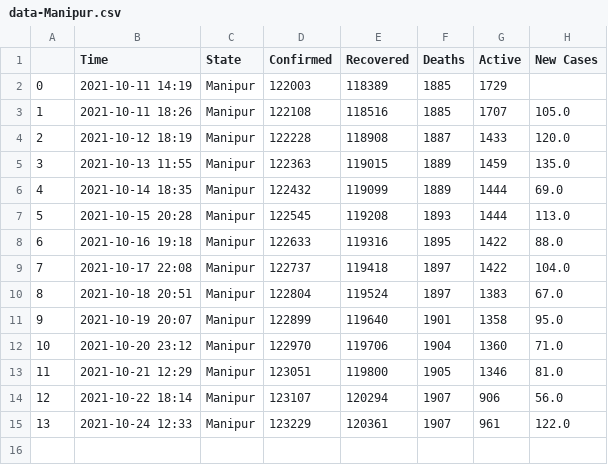
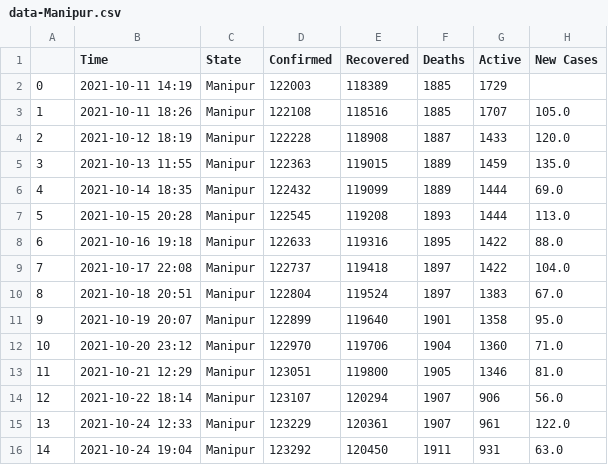
Before and after one commit to dakkshesh07/Covid19_India_Data, a CSV file: Manipur/data-Manipur.csv, drawn as a sheet.

```diff
--- a/Manipur/data-Manipur.csv
+++ b/Manipur/data-Manipur.csv
@@ -15 +15,2 @@
 13,2021-10-24 12:33,Manipur,123229,120361,1907,961,122.0
+14,2021-10-24 19:04,Manipur,123292,120450,1911,931,63.0
```
Also changed, not shown: Andhra Pradesh/data-Andhra Pradesh.csv, Mizoram/data-Mizoram.csv, 2 other files.
